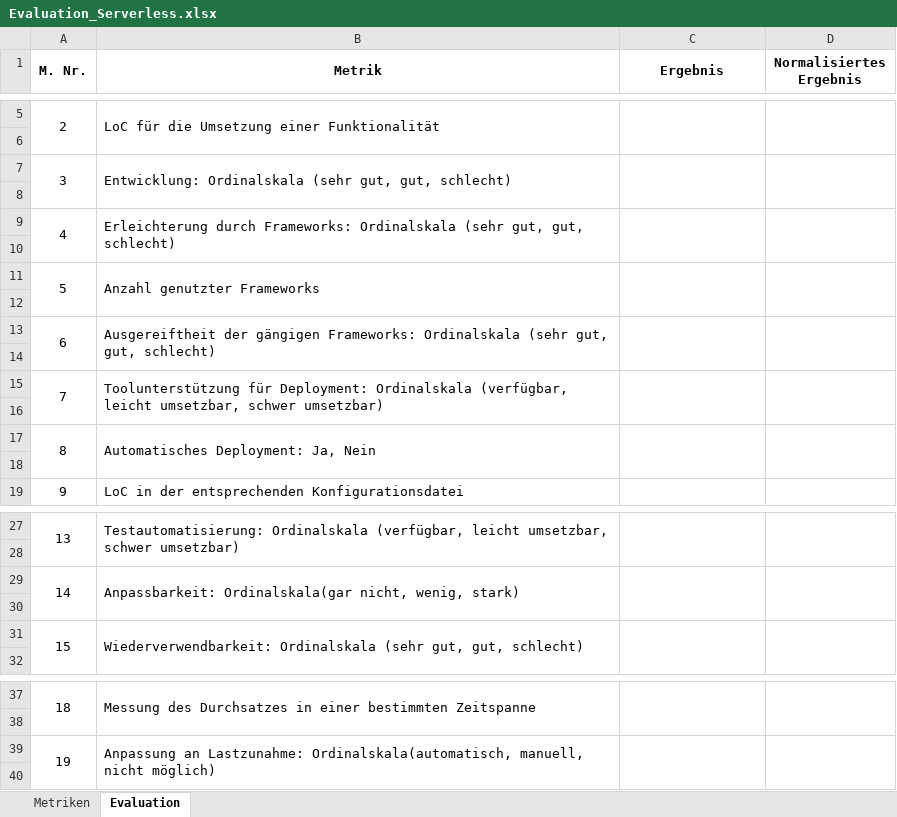
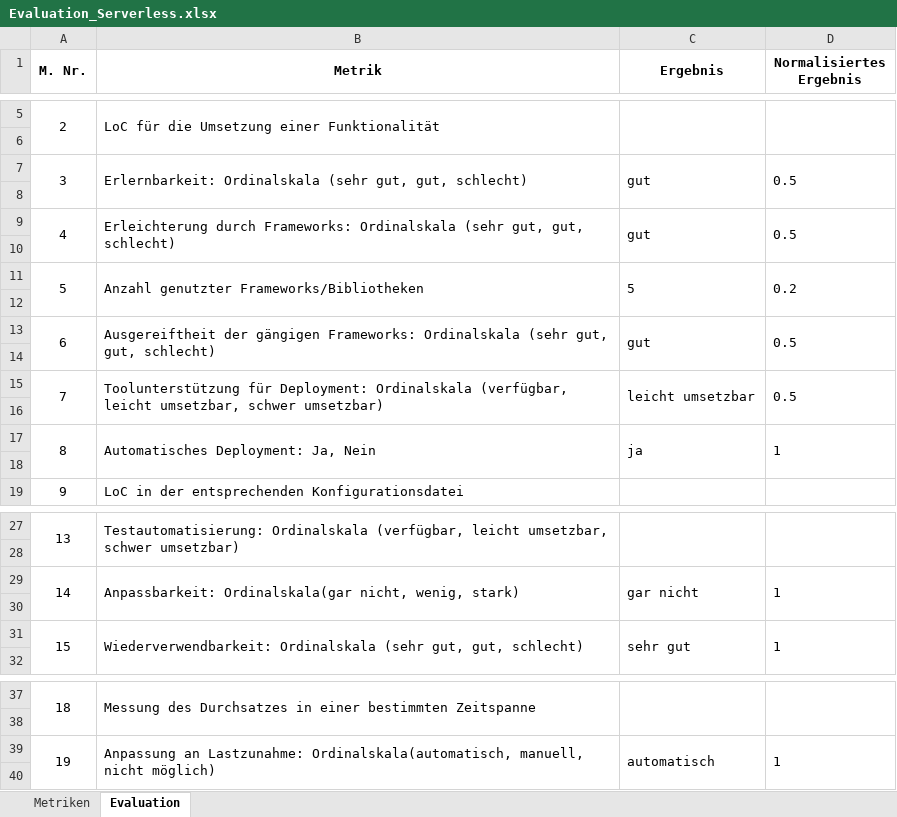
Before and after one commit to ThoGro/bachelorarbeit, an Excel workbook: 3.6/Evaluation_Serverless.xlsx, sheet Evaluation, drawn as a sheet; only a part is shown, gaps mark what is left out; values as stored, in another font and other column widths than the file's, no borders; the diff names each change by its address in the sheet, - before the commit and + after, or states it on an @@ line.

```diff
--- a/3.6/Evaluation_Serverless.xlsx (sheet Evaluation)
+++ b/3.6/Evaluation_Serverless.xlsx (sheet Evaluation)
-B7 (Metrik): Entwicklung: Ordinalskala (sehr…
+B7 (Metrik): Erlernbarkeit: Ordinalskala (sehr…
-C7 (Ergebnis): (empty)
+C7 (Ergebnis): gut
-D7 (Normalisiertes Ergebnis): (empty)
+D7 (Normalisiertes Ergebnis): 0.5
-C9 (Ergebnis): (empty)
+C9 (Ergebnis): gut
-D9 (Normalisiertes Ergebnis): (empty)
+D9 (Normalisiertes Ergebnis): 0.5
-B11 (Metrik): Anzahl genutzter Frameworks
+B11 (Metrik): Anzahl genutzter Frameworks/Bibliotheken
-C11 (Ergebnis): (empty)
+C11 (Ergebnis): 5
-D11 (Normalisiertes Ergebnis): (empty)
+D11 (Normalisiertes Ergebnis): 0.2
-C13 (Ergebnis): (empty)
+C13 (Ergebnis): gut
-D13 (Normalisiertes Ergebnis): (empty)
+D13 (Normalisiertes Ergebnis): 0.5
-C15 (Ergebnis): (empty)
+C15 (Ergebnis): leicht umsetzbar
-D15 (Normalisiertes Ergebnis): (empty)
+D15 (Normalisiertes Ergebnis): 0.5
-C17 (Ergebnis): (empty)
+C17 (Ergebnis): ja
-D17 (Normalisiertes Ergebnis): (empty)
+D17 (Normalisiertes Ergebnis): 1
-C29 (Ergebnis): (empty)
+C29 (Ergebnis): gar nicht
-D29 (Normalisiertes Ergebnis): (empty)
+D29 (Normalisiertes Ergebnis): 1
-C31 (Ergebnis): (empty)
+C31 (Ergebnis): sehr gut
-D31 (Normalisiertes Ergebnis): (empty)
+D31 (Normalisiertes Ergebnis): 1
-C39 (Ergebnis): (empty)
+C39 (Ergebnis): automatisch
-D39 (Normalisiertes Ergebnis): (empty)
+D39 (Normalisiertes Ergebnis): 1
```
Also changed, not shown: sheet Metriken, 3.6/Evaluation_Classic.xlsx, 2 other files.
